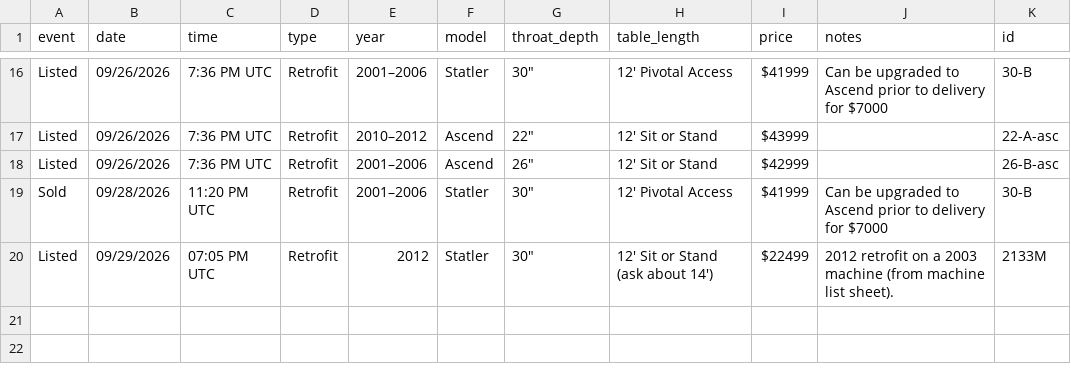
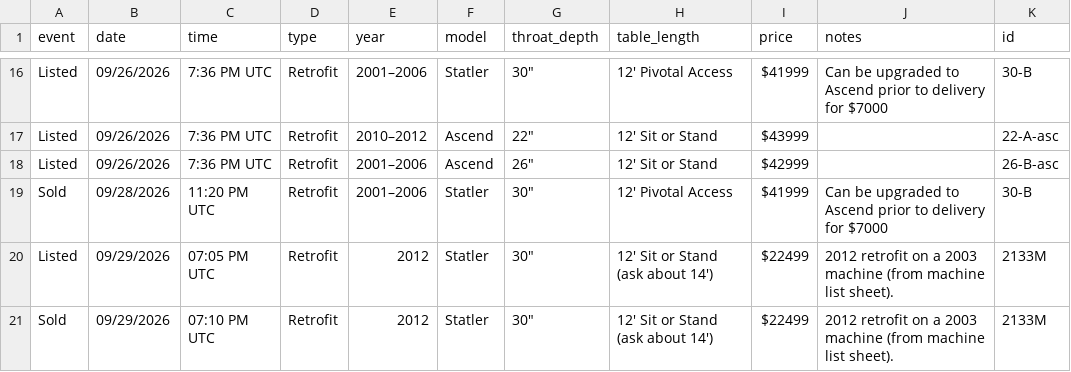
Before and after one commit to hunterjfoster/gammill-watcher, a CSV file: listing_log.csv, drawn as a sheet; only a part is shown, gaps mark what is left out; the diff names each change by its address in the sheet, - before the commit and + after, or states it on an @@ line.

```diff
--- a/listing_log.csv
+++ b/listing_log.csv
+row 21: Sold | 09/29/2026 | 07:10 PM UTC | Retrofit | 2012 | Statler | 30" | 12′ Sit or Stand (ask about 14') | $22499 | 2012 retrofit on a 2003 machine (from machine list sheet). | 2133M
```
Also changed, not shown: 1 other file.
